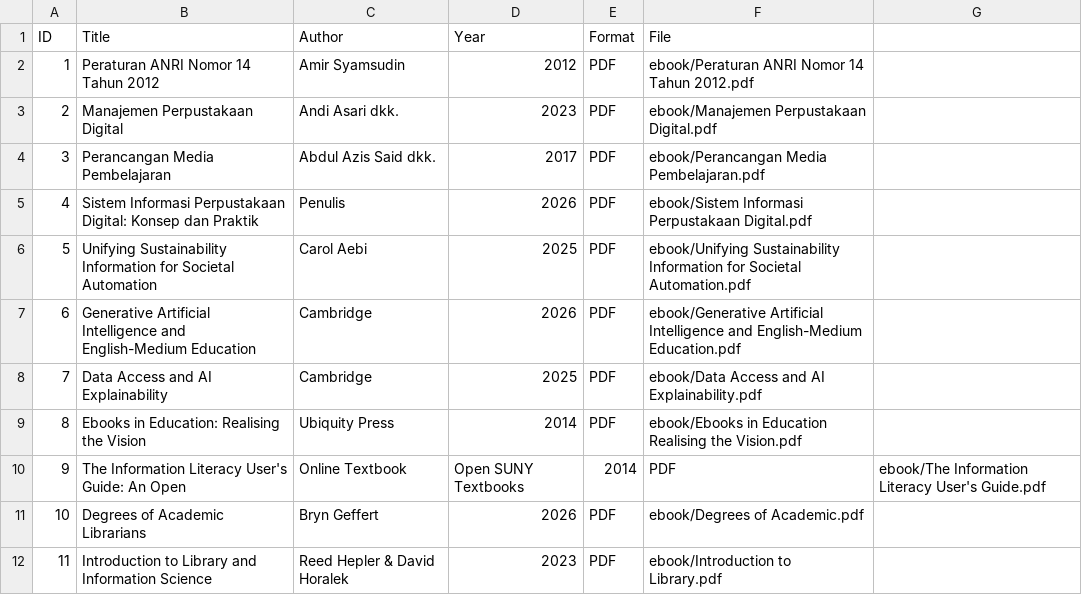
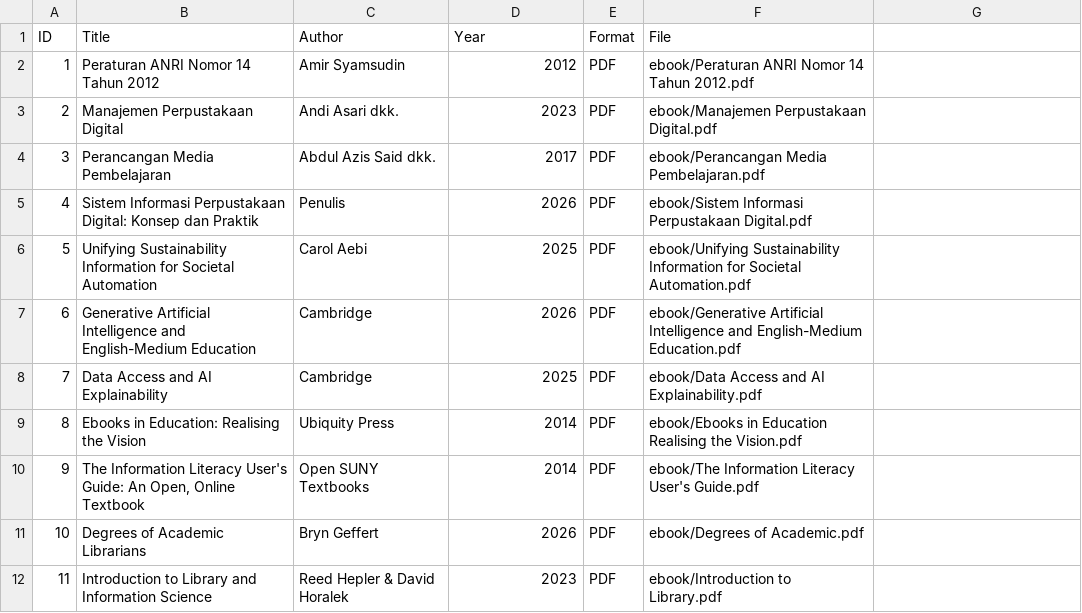
Before and after one commit to naidaadhwa22-source/perpustakaandigital, a CSV file: metadata/metadata.csv, drawn as a sheet.

Commit message:
Update metadata.csv

```diff
--- a/metadata/metadata.csv
+++ b/metadata/metadata.csv
@@ -9,3 +9,3 @@ ID,Title,Author,Year,Format,File
 8,Ebooks in Education: Realising the Vision,Ubiquity Press,2014,PDF,ebook/Ebooks in Education Realising the Vision.pdf
-9,The Information Literacy User's Guide: An Open, Online Textbook,Open SUNY Textbooks,2014,PDF,ebook/The Information Literacy User's Guide.pdf
+9,"The Information Literacy User's Guide: An Open, Online Textbook",Open SUNY Textbooks,2014,PDF,ebook/The Information Literacy User's Guide.pdf
 10,Degrees of Academic Librarians,Bryn Geffert,2026,PDF,ebook/Degrees of Academic.pdf
```
